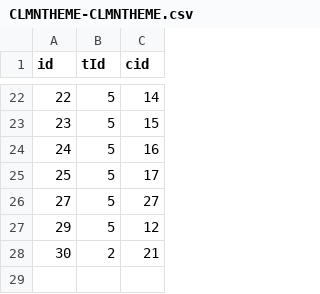
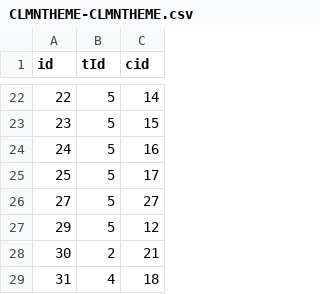
Before and after one commit to lizhiling/as1, a CSV file: WebContent/data/CLMNTHEME-CLMNTHEME.csv, drawn as a sheet; only a part is shown, gaps mark what is left out.

```diff
--- a/WebContent/data/CLMNTHEME-CLMNTHEME.csv
+++ b/WebContent/data/CLMNTHEME-CLMNTHEME.csv
@@ -28 +28,2 @@ id,tId,cid
 30,2,21
+31,4,18
```
Also changed, not shown: WebContent/data/ADDR-ADDR.csv, 13 other files.
